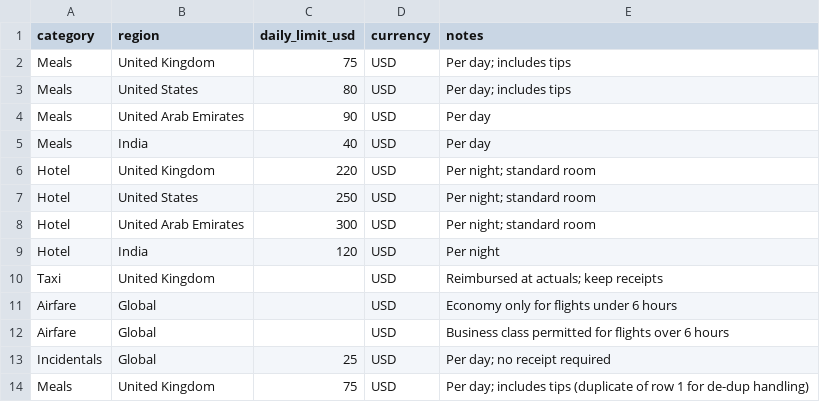
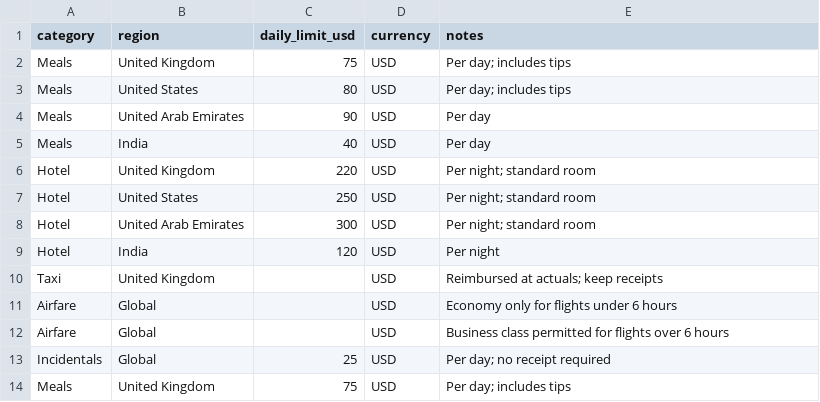
Before and after one commit to MalakAbdelwahab-DS/travel-expense-assistant, a CSV file: app/data/travel_expense_policy.csv, drawn as a sheet.

Commit message:
Added data cleaning logic

```diff
--- a/app/data/travel_expense_policy.csv
+++ b/app/data/travel_expense_policy.csv
@@ -13,2 +13,2 @@ Airfare,Global,,USD,Business class permitted for flights over 6 hours
 Incidentals,Global,25,USD,Per day; no receipt required
-Meals,United Kingdom,75,USD,Per day; includes tips (duplicate of row 1 for de-dup handling)
+Meals,United Kingdom,75,USD,Per day; includes tips
```
Also changed, not shown: 2 other files.
